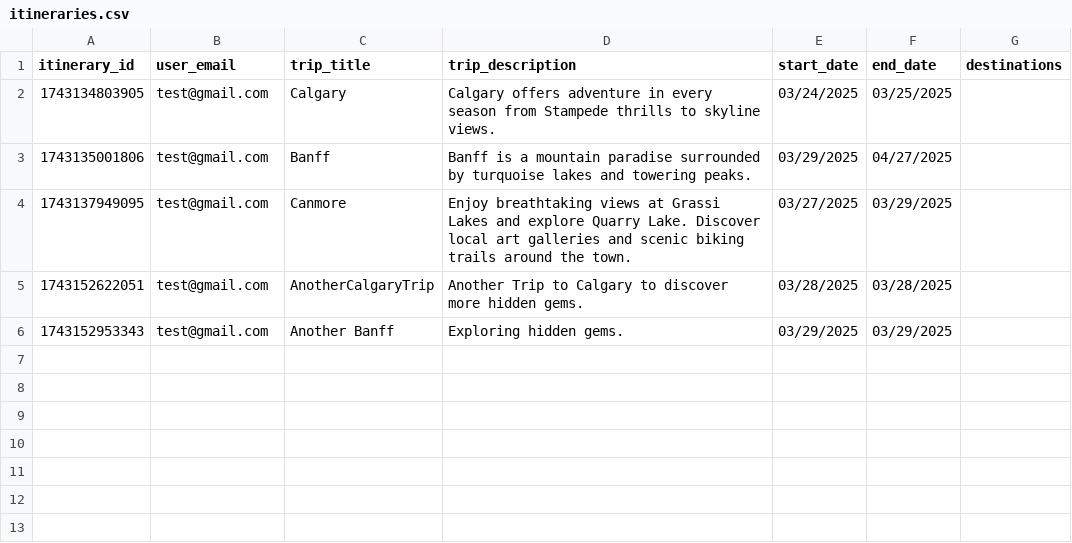
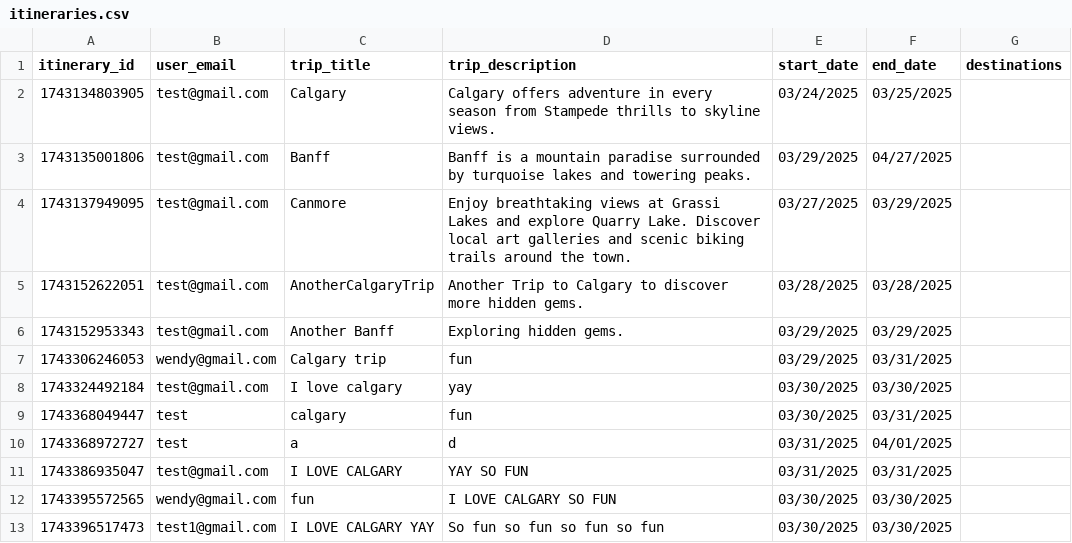
Before and after one commit to fion-lei/roamio, a CSV file: backend/data/itineraries.csv, drawn as a sheet.

Commit message:
backend for friends (except share itinerary)

```diff
--- a/backend/data/itineraries.csv
+++ b/backend/data/itineraries.csv
@@ -6 +6,8 @@ itinerary_id,user_email,trip_title,trip_description,start_date,end_date,destinat
 1743152953343,test@gmail.com,Another Banff,Exploring hidden gems.,03/29/2025,03/29/2025,
+1743306246053,wendy@gmail.com,Calgary trip,fun,03/29/2025,03/31/2025,
+1743324492184,test@gmail.com,I love calgary,yay,03/30/2025,03/30/2025,
+1743368049447,test,calgary,fun,03/30/2025,03/31/2025,
+1743368972727,test,a,d,03/31/2025,04/01/2025,
+1743386935047,test@gmail.com,I LOVE CALGARY,YAY SO FUN,03/31/2025,03/31/2025,
+1743395572565,wendy@gmail.com,fun,I LOVE CALGARY SO FUN,03/30/2025,03/30/2025,
+1743396517473,test1@gmail.com,I LOVE CALGARY YAY,So fun so fun so fun so fun ,03/30/2025,03/30/2025,
```
Also changed, not shown: 11 other files.
